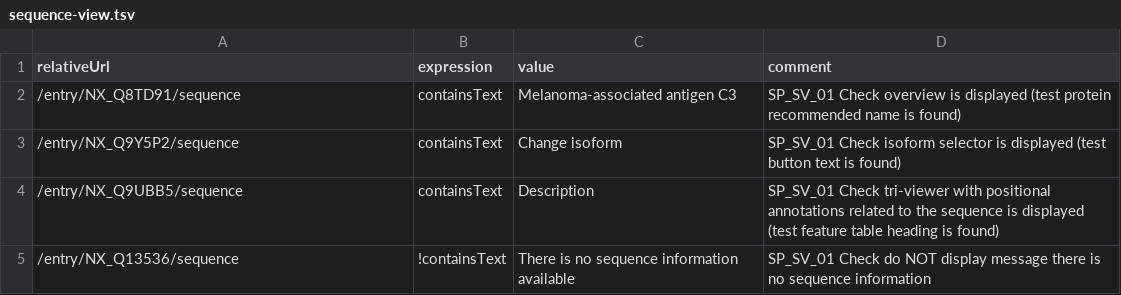
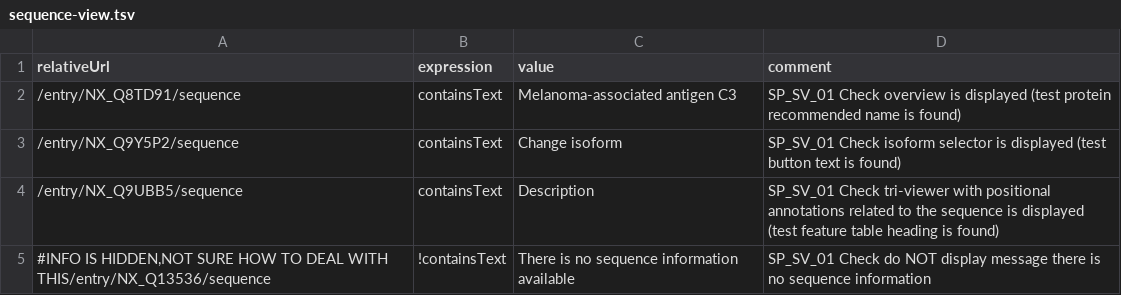
Before and after one commit to calipho-sib/nextprot-automated-qc, a TSV file: test-specs/sequence-view.tsv, drawn as a sheet.

Commit message:
Update sequence-view.tsv

```diff
--- a/test-specs/sequence-view.tsv
+++ b/test-specs/sequence-view.tsv
@@ -4,2 +4,2 @@ relativeUrl	expression	value	comment
 /entry/NX_Q9UBB5/sequence	containsText	Description	SP_SV_01 Check tri-viewer with positional annotations related to the sequence is displayed (test feature table heading is found)
-/entry/NX_Q13536/sequence	!containsText	There is no sequence information available	SP_SV_01 Check do NOT display message there is no sequence information
+#INFO IS HIDDEN,NOT SURE HOW TO DEAL WITH THIS/entry/NX_Q13536/sequence	!containsText	There is no sequence information available	SP_SV_01 Check do NOT display message there is no sequence information
```
